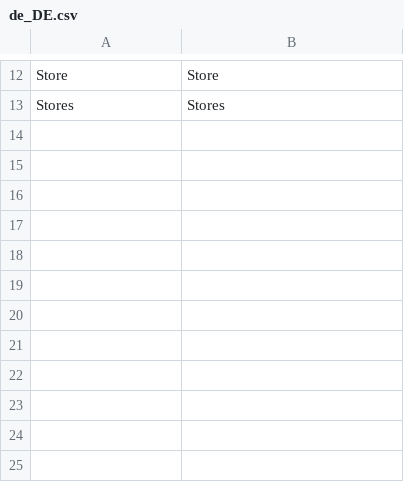
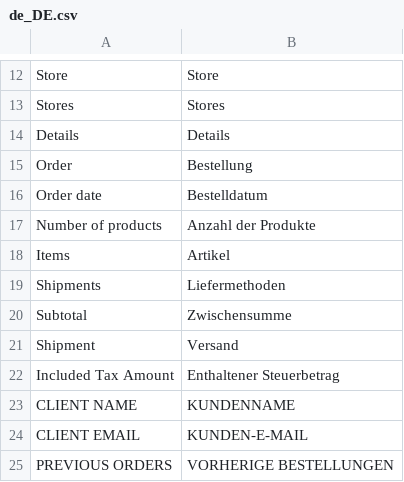
Before and after one commit to spryker/sales-merchant-portal-gui, a CSV file: data/translation/Zed/de_DE.csv, drawn as a sheet; only a part is shown, gaps mark what is left out; the diff names each change by its address in the sheet, - before the commit and + after, or states it on an @@ line.

Commit message:
BO-1448: Added translations.

```diff
--- a/data/translation/Zed/de_DE.csv
+++ b/data/translation/Zed/de_DE.csv
+row 14: Details | Details
+row 15: Order | Bestellung
+row 16: Order date | Bestelldatum
+row 17: Number of products | Anzahl der Produkte
+row 18: Items | Artikel
+row 19: Shipments | Liefermethoden
+row 20: Subtotal | Zwischensumme
+row 21: Shipment | Versand
+row 22: Included Tax Amount | Enthaltener Steuerbetrag
+row 23: CLIENT NAME | KUNDENNAME
+row 24: CLIENT EMAIL | KUNDEN-E-MAIL
+row 25: PREVIOUS ORDERS | VORHERIGE BESTELLUNGEN
```
Also changed, not shown: data/translation/Zed/en_US.csv, 2 other files.
